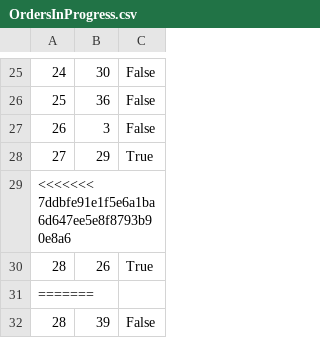
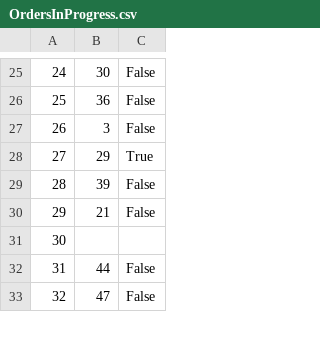
Before and after one commit to ekang100/e-commerce-app, a CSV file: db/generated/OrdersInProgress.csv, drawn as a sheet; only a part is shown, gaps mark what is left out; the shorter side is filled out with more unchanged rows; removed rows and columns are numbered as before the commit, all else as after; the diff covers the shown part only; the diff names each change by its address in the sheet, - before the commit and + after, or states it on an @@ line.

```diff
--- a/db/generated/OrdersInProgress.csv
+++ b/db/generated/OrdersInProgress.csv
@@ row 32 moved to row 29: 28 @@
@@ row 34 moved to row 30: 29 @@
@@ column A renumbered in row 31 @@
-row 30: 28 | 26 | True
-row 31: =======
```
Also changed, not shown: 2 added rows, 4 removed rows, 2 moved rows and 7 edited cells elsewhere in this file, db/generated/LineItem-PreProcess.csv, db/generated/OrdersInProgress-PreProcess.csv, 3 other files.
